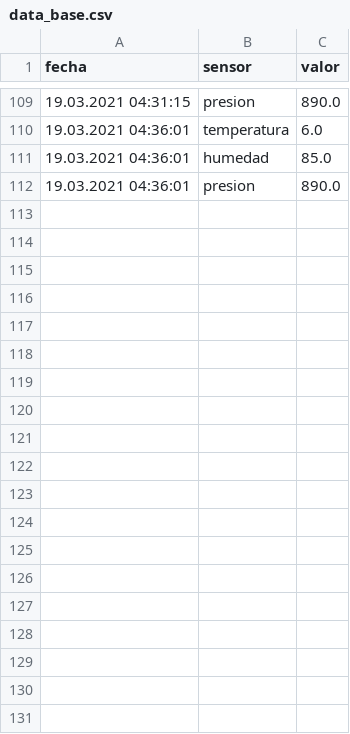
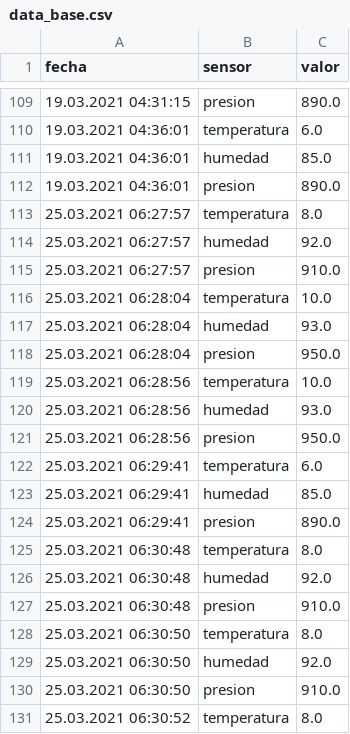
Before and after one commit to rxequiel/servicios, a CSV file: app/data_base.csv, drawn as a sheet; only a part is shown, gaps mark what is left out; the diff covers the shown part only.

```diff
--- a/app/data_base.csv
+++ b/app/data_base.csv
@@ -112 +112,20 @@ fecha,sensor,valor
 19.03.2021 04:36:01,presion,890.0
+25.03.2021 06:27:57,temperatura,8.0
+25.03.2021 06:27:57,humedad,92.0
+25.03.2021 06:27:57,presion,910.0
+25.03.2021 06:28:04,temperatura,10.0
+25.03.2021 06:28:04,humedad,93.0
+25.03.2021 06:28:04,presion,950.0
+25.03.2021 06:28:56,temperatura,10.0
+25.03.2021 06:28:56,humedad,93.0
+25.03.2021 06:28:56,presion,950.0
+25.03.2021 06:29:41,temperatura,6.0
+25.03.2021 06:29:41,humedad,85.0
+25.03.2021 06:29:41,presion,890.0
+25.03.2021 06:30:48,temperatura,8.0
+25.03.2021 06:30:48,humedad,92.0
+25.03.2021 06:30:48,presion,910.0
+25.03.2021 06:30:50,temperatura,8.0
+25.03.2021 06:30:50,humedad,92.0
+25.03.2021 06:30:50,presion,910.0
+25.03.2021 06:30:52,temperatura,8.0
```
Also changed, not shown: 14 added rows elsewhere in this file, 10 other files.
